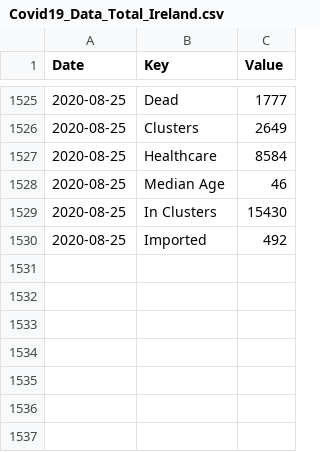
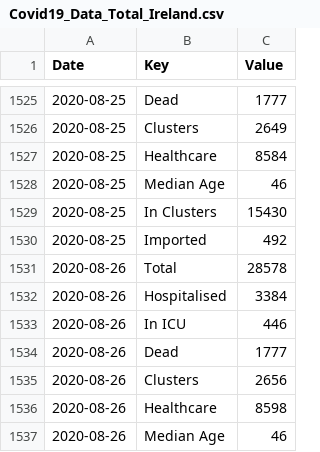
Before and after one commit to DavideMagno/IrelandCovidData, a CSV file: Covid19_Data_Total_Ireland.csv, drawn as a sheet; only a part is shown, gaps mark what is left out; the diff names each change by its address in the sheet, - before the commit and + after, or states it on an @@ line.

Commit message:
Data as at  2020-08-28

```diff
--- a/Covid19_Data_Total_Ireland.csv
+++ b/Covid19_Data_Total_Ireland.csv
+row 1531: 2020-08-26 | Total | 28578
+row 1532: 2020-08-26 | Hospitalised | 3384
+row 1533: 2020-08-26 | In ICU | 446
+row 1534: 2020-08-26 | Dead | 1777
+row 1535: 2020-08-26 | Clusters | 2656
+row 1536: 2020-08-26 | Healthcare | 8598
+row 1537: 2020-08-26 | Median Age | 46
```
Also changed, not shown: Covid19_Data_Positive_Characteristics.csv.
